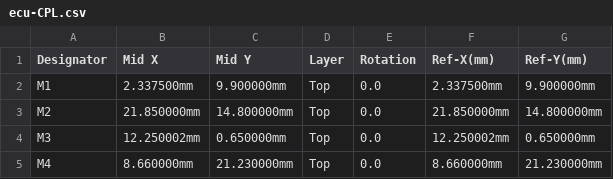
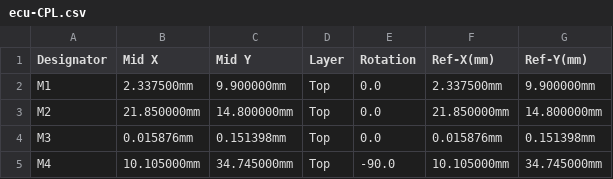
Before and after one commit to greenenergyperu1973/hellen-example, a CSV file: boards/greenenergyecu-a/frame/ecu-CPL.csv, drawn as a sheet.

```diff
--- a/boards/greenenergyecu-a/frame/ecu-CPL.csv
+++ b/boards/greenenergyecu-a/frame/ecu-CPL.csv
@@ -3,3 +3,3 @@ M1,2.337500mm,9.900000mm,Top,0.0,2.337500mm,9.900000mm
 M2,21.850000mm,14.800000mm,Top,0.0,21.850000mm,14.800000mm
-M3,12.250002mm,0.650000mm,Top,0.0,12.250002mm,0.650000mm
-M4,8.660000mm,21.230000mm,Top,0.0,8.660000mm,21.230000mm
+M3,0.015876mm,0.151398mm,Top,0.0,0.015876mm,0.151398mm
+M4,10.105000mm,34.745000mm,Top,-90.0,10.105000mm,34.745000mm
```
Also changed, not shown: boards/greenenergyecu-a/board/greenenergyecu-a-CPL.csv, 33 other files.
